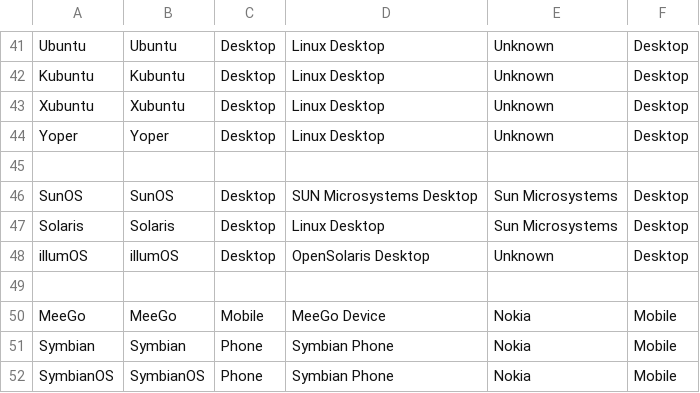
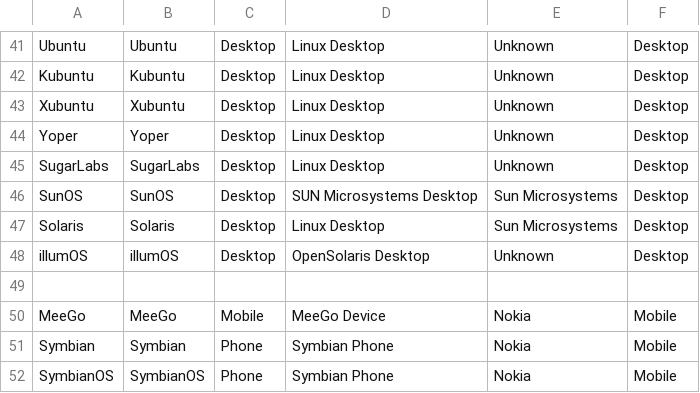
Before and after one commit to nielsbasjes/yauaa, a CSV file: analyzer/src/main/resources/UserAgents/OSDeviceNames/OperatingSystemDeviceNames.csv, drawn as a sheet; only a part is shown, gaps mark what is left out; the diff names each change by its address in the sheet, - before the commit and + after, or states it on an @@ line.

Commit message:
Detect SugarLabs

```diff
--- a/analyzer/src/main/resources/UserAgents/OSDeviceNames/OperatingSystemDeviceNames.csv
+++ b/analyzer/src/main/resources/UserAgents/OSDeviceNames/OperatingSystemDeviceNames.csv
-row 45: (empty)
+row 45: SugarLabs | SugarLabs | Desktop | Linux Desktop | Unknown | Desktop
```
Also changed, not shown: 5 other files.
